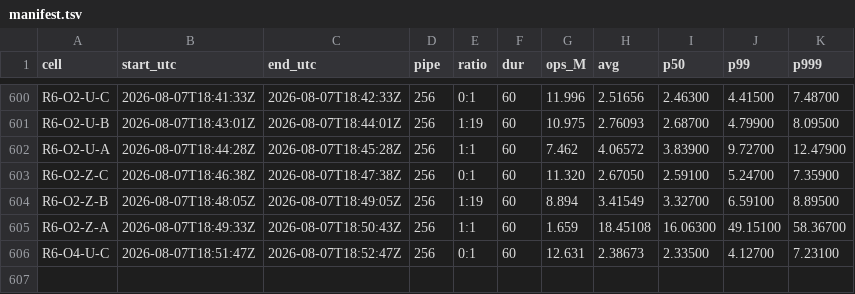
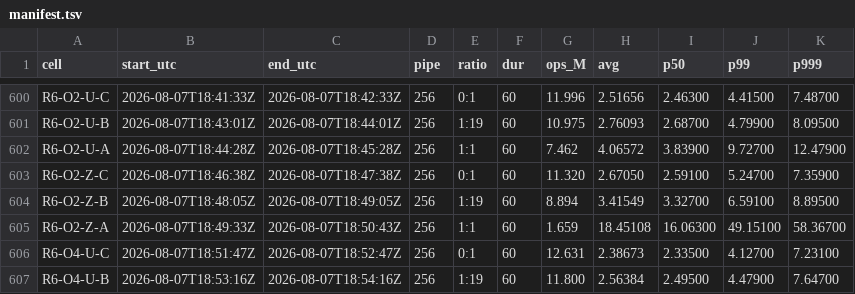
Before and after one commit to Boo-seon-woong/memcached-1.6.42-port_v4, a TSV file: experiments/semi_final/genie/manifest.tsv, drawn as a sheet; only a part is shown, gaps mark what is left out.

Commit message:
[genie] R6-O4-U-B 11.800M

```diff
--- a/experiments/semi_final/genie/manifest.tsv
+++ b/experiments/semi_final/genie/manifest.tsv
@@ -606 +606,2 @@ R6-O2-Z-A	2026-08-07T18:49:33Z	2026-08-07T18:50:43Z	256	1:1	60	1.659	18.45108	16
 R6-O4-U-C	2026-08-07T18:51:47Z	2026-08-07T18:52:47Z	256	0:1	60	12.631	2.38673	2.33500	4.12700	7.23100
+R6-O4-U-B	2026-08-07T18:53:16Z	2026-08-07T18:54:16Z	256	1:19	60	11.800	2.56384	2.49500	4.47900	7.64700
```
Also changed, not shown: 2 other files.
